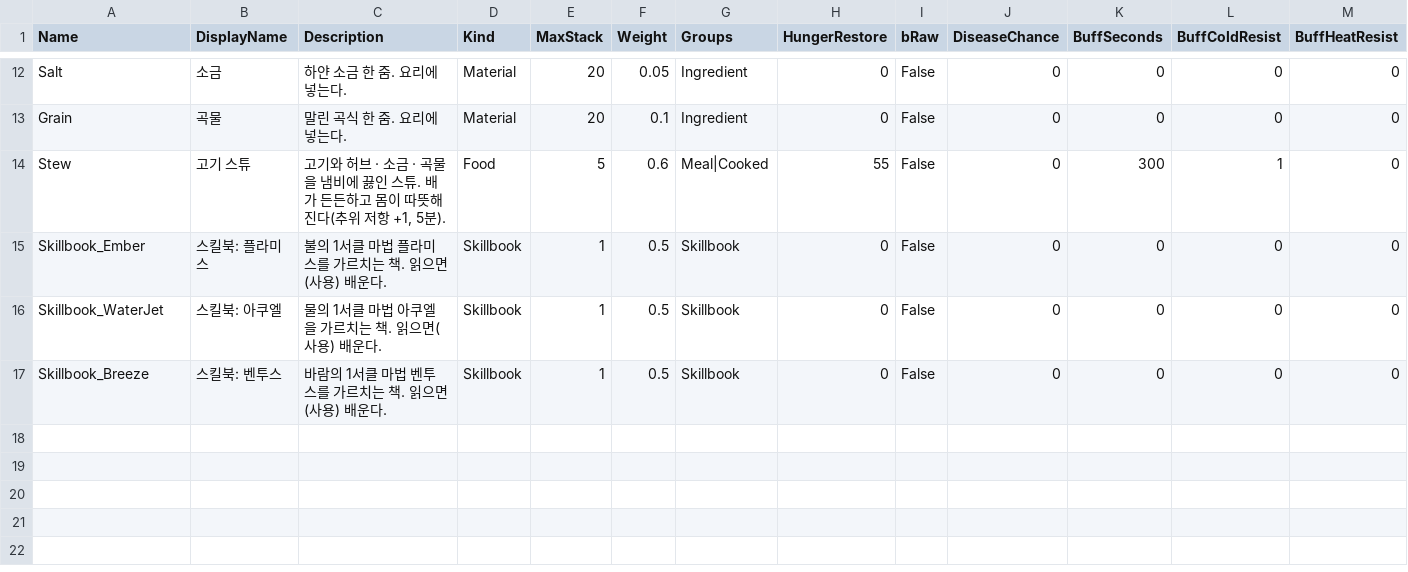
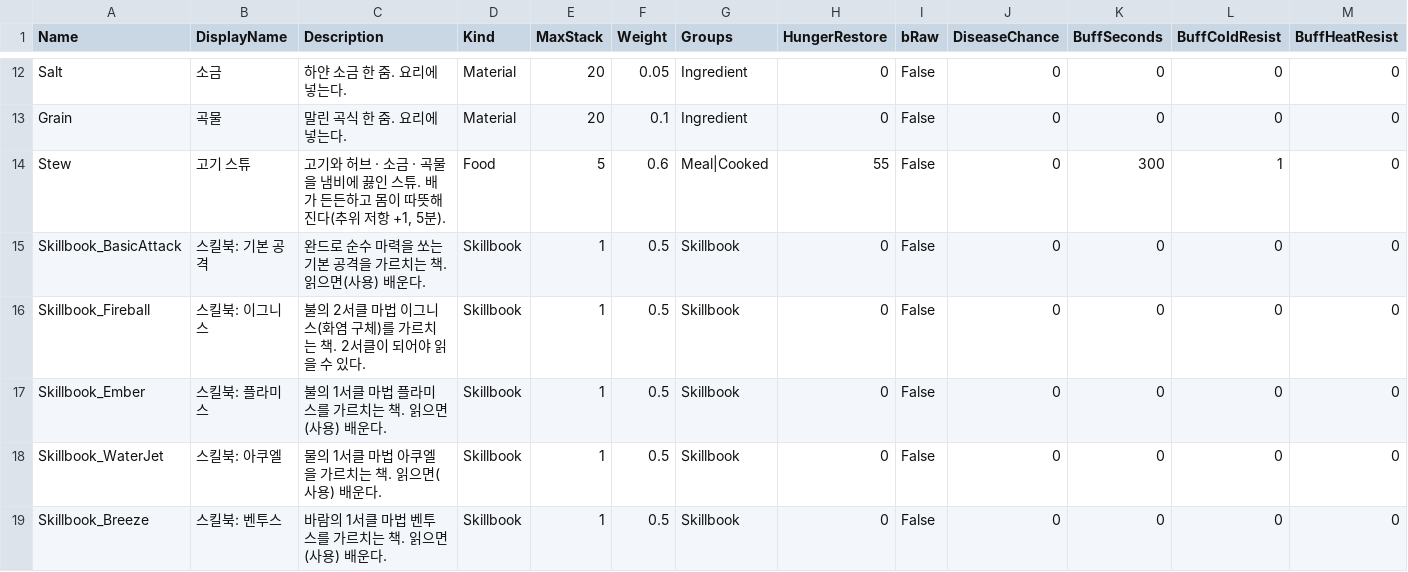
Before and after one commit to navermir-tech/Grimoire, a CSV file: Content/Grimoire/Data/Items.csv, drawn as a sheet; only a part is shown, gaps mark what is left out; rows hold the shown columns only; the diff names each change by its address in the sheet, - before the commit and + after, or states it on an @@ line.

```diff
--- a/Content/Grimoire/Data/Items.csv
+++ b/Content/Grimoire/Data/Items.csv
+row 15: Skillbook_BasicAttack | 스킬북: 기본 공격 | 완드로 순수 마력을 쏘는 기본 공격을 가르치는 책. 읽으면(사용) 배운다. | Skillbook | 1 | 0.5 | Skillbook | 0 | False | 0 | 0 | 0 | 0
+row 16: Skillbook_Fireball | 스킬북: 이그니스 | 불의 2서클 마법 이그니스(화염 구체)를 가르치는 책. 2서클이 되어야 읽을 수 있다. | Skillbook | 1 | 0.5 | Skillbook | 0 | False | 0 | 0 | 0 | 0
```
Also changed, not shown: Content/Grimoire/Data/QuestObjectives.csv, Content/Grimoire/Data/QuestSteps.csv, 9 other files.
